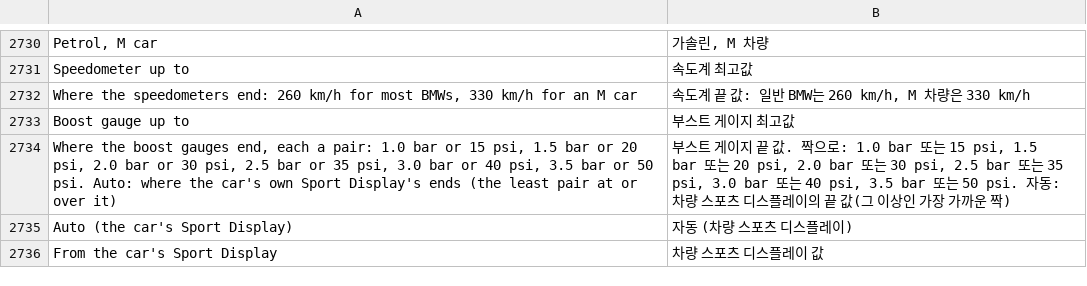
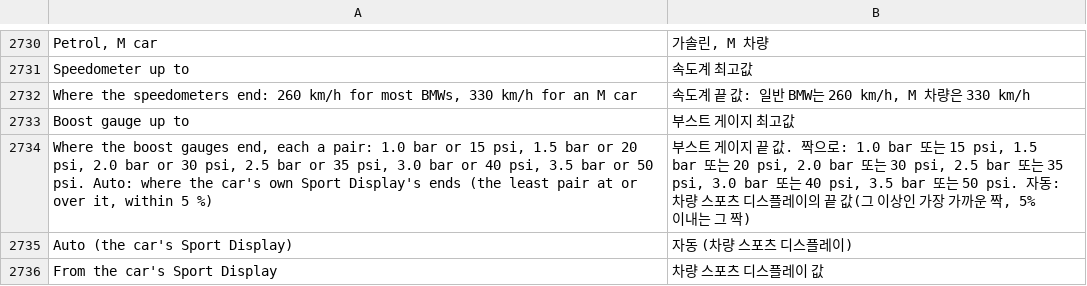
Before and after one commit to akakingj/myapp-id7, a TSV file: kit/runtime/locales/ko.tsv, drawn as a sheet; only a part is shown, gaps mark what is left out.

```diff
--- a/kit/runtime/locales/ko.tsv
+++ b/kit/runtime/locales/ko.tsv
@@ -2733,3 +2733,3 @@ Where the speedometers end: 260 km/h for most BMWs, 330 km/h for an M car	속도
 Boost gauge up to	부스트 게이지 최고값
-Where the boost gauges end, each a pair: 1.0 bar or 15 psi, 1.5 bar or 20 psi, 2.0 bar or 30 psi, 2.5 bar or 35 psi, 3.0 bar or 40 psi, 3.5 bar or 50 psi. Auto: where the car's own Sport Display's ends (the least pair at or over it)	부스트 게이지 끝 값. 짝으로: 1.0 bar 또는 15 psi, 1.5 bar 또는 20 psi, 2.0 bar 또는 30 psi, 2.5 bar 또는 35 psi, 3.0 bar 또는 40 psi, 3.5 bar 또는 50 psi. 자동: 차량 스포츠 디스플레이의 끝 값(그 이상인 가장 가까운 짝)
+Where the boost gauges end, each a pair: 1.0 bar or 15 psi, 1.5 bar or 20 psi, 2.0 bar or 30 psi, 2.5 bar or 35 psi, 3.0 bar or 40 psi, 3.5 bar or 50 psi. Auto: where the car's own Sport Display's ends (the least pair at or over it, within 5 %)	부스트 게이지 끝 값. 짝으로: 1.0 bar 또는 15 psi, 1.5 bar 또는 20 psi, 2.0 bar 또는 30 psi, 2.5 bar 또는 35 psi, 3.0 bar 또는 40 psi, 3.5 bar 또는 50 psi. 자동: 차량 스포츠 디스플레이의 끝 값(그 이상인 가장 가까운 짝, 5% 이내는 그 짝)
 Auto (the car's Sport Display)	자동 (차량 스포츠 디스플레이)
```
Also changed, not shown: 6 other files.
